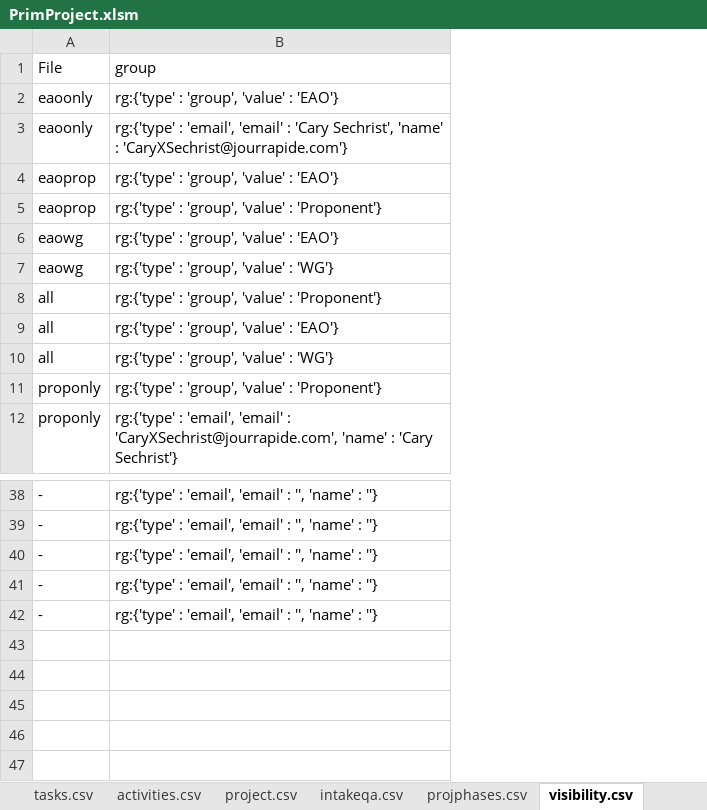
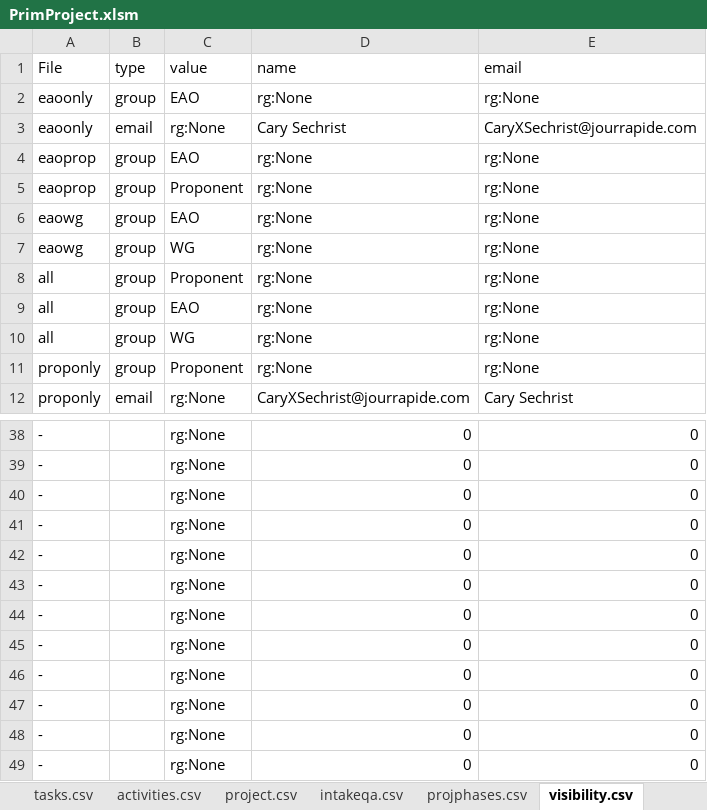
Before and after one commit to kelpisland/esm-browser, an Excel workbook: datagen/in/PrimProject.xlsm, sheet visibility.csv, drawn as a sheet; only a part is shown, gaps mark what is left out; values as stored, in another font and other column widths than the file's, no borders; removed rows and columns are numbered as before the commit, all else as after; the diff names each change by its address in the sheet, - before the commit and + after, or states it on an @@ line.

Commit message:
updates to ID, code and email addresses and partially to access/visibility, but not all

```diff
--- a/datagen/in/PrimProject.xlsm (sheet visibility.csv)
+++ b/datagen/in/PrimProject.xlsm (sheet visibility.csv)
-column B (group), rows 2-12: rg:{'type' : 'group', 'value' : 'EAO'} | rg:{'type' : 'email', 'email' : 'Cary Sechrist', 'name' : 'CaryXSechrist@jourrapide.com'} | rg:{'type' : 'group', 'value' : 'EAO'} | rg:{'type' : 'group', 'value' : 'Proponent'} | rg:{'type' : 'group', 'value' : 'EAO'} | rg:{'type' : 'group', 'value' : 'WG'} | rg:{'type' : 'group', 'value' : 'Proponent'} | rg:{'type' : 'group', 'value' : 'EAO'} | rg:{'type' : 'group', 'value' : 'WG'} | rg:{'type' : 'group', 'value' : 'Proponent'} | rg:{'type' : 'email', 'email' : 'CaryXSechrist@jourrapide.com', 'name' : 'Cary Sechrist'}; rows 38-42: all rg:{'type' : 'email', 'email' : '', 'name' : ''}
+column B (type), rows 2-12: group | email | group | group | group | group | group | group | group | group | email
+column C (value), rows 2-12: EAO | rg:None | EAO | Proponent | EAO | WG | Proponent | EAO | WG | Proponent | rg:None; rows 38-42: all rg:None
+column D (name), rows 2-12: rg:None | Cary Sechrist | rg:None | rg:None | rg:None | rg:None | rg:None | rg:None | rg:None | rg:None | CaryXSechrist@jourrapide.com; rows 38-42: all 0
+column E (email), rows 2-12: rg:None | CaryXSechrist@jourrapide.com | rg:None | rg:None | rg:None | rg:None | rg:None | rg:None | rg:None | rg:None | Cary Sechrist; rows 38-42: all 0
+row 43: - |  | rg:None | 0 | 0
+row 44: - |  | rg:None | 0 | 0
+row 45: - |  | rg:None | 0 | 0
+row 46: - |  | rg:None | 0 | 0
+row 47: - |  | rg:None | 0 | 0
+row 48: - |  | rg:None | 0 | 0
+row 49: - |  | rg:None | 0 | 0
```
Also changed, not shown: sheet tasks.csv, sheet activities.csv, sheet Activities, sheet milestones.csv, sheet ProjPhases, sheet projphases.csv, 5 more sheets, other sheet tabs, formulas that keep their value, datagen/in/ProjectData.xlsm, 17 other files.
